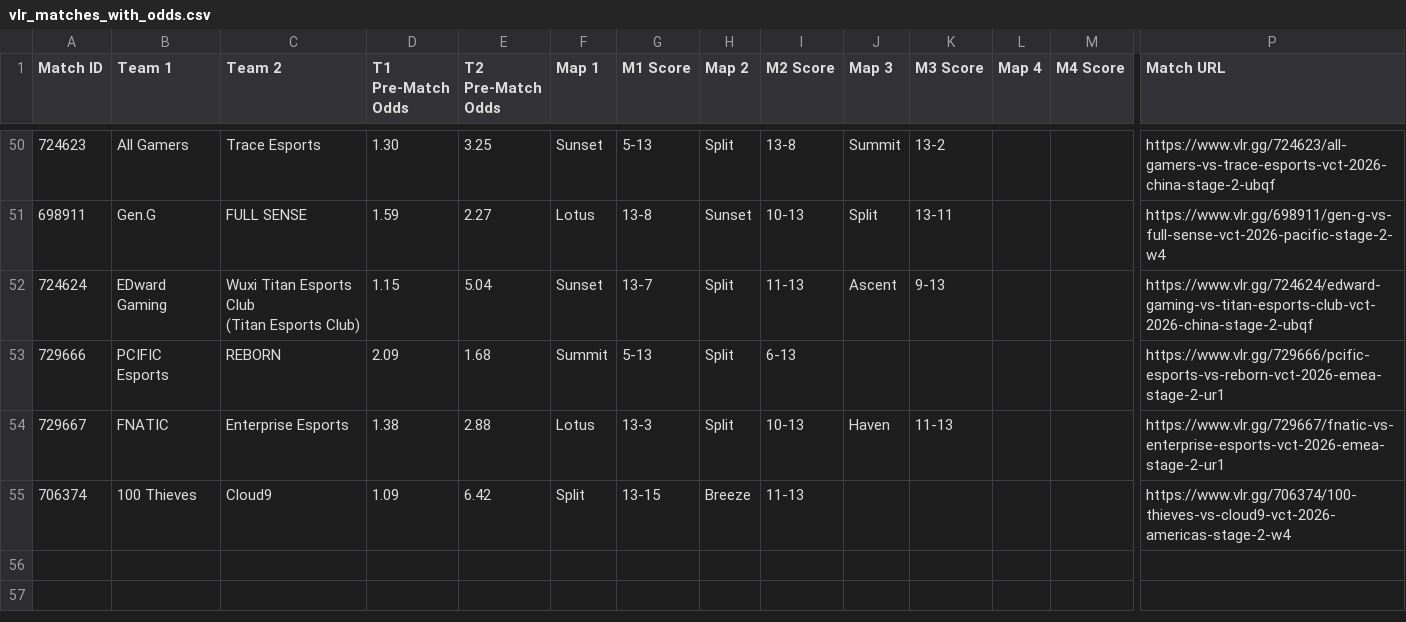
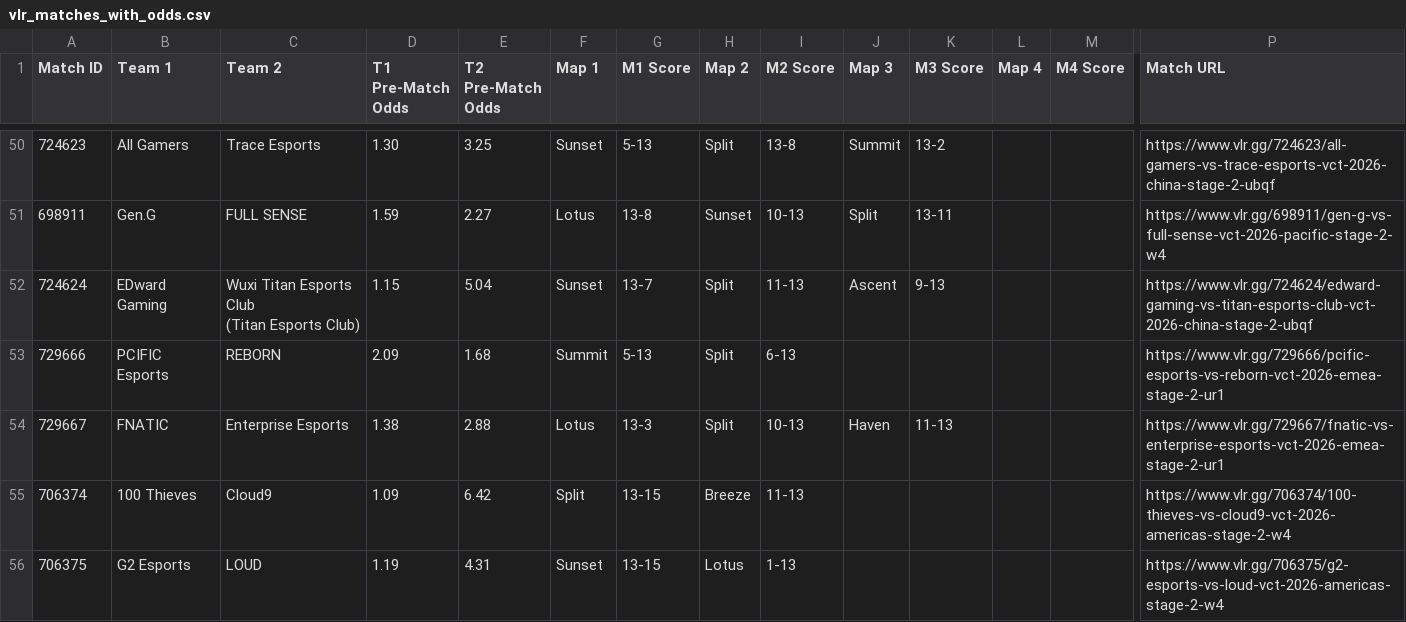
Before and after one commit to poveshcannoo/ValorantScrapping, a CSV file: vlr_matches_with_odds.csv, drawn as a sheet; only a part is shown, gaps mark what is left out; rows hold the shown columns only; the diff names each change by its address in the sheet, - before the commit and + after, or states it on an @@ line.

```diff
--- a/vlr_matches_with_odds.csv
+++ b/vlr_matches_with_odds.csv
+row 56: 706375 | G2 Esports | LOUD | 1.19 | 4.31 | Sunset | 13-15 | Lotus | 1-13 |  |  |  |  | https://www.vlr.gg/706375/g2-esports-vs-loud-vct-2026-americas-stage-2-w4
```
Also changed, not shown: 1 other file.
